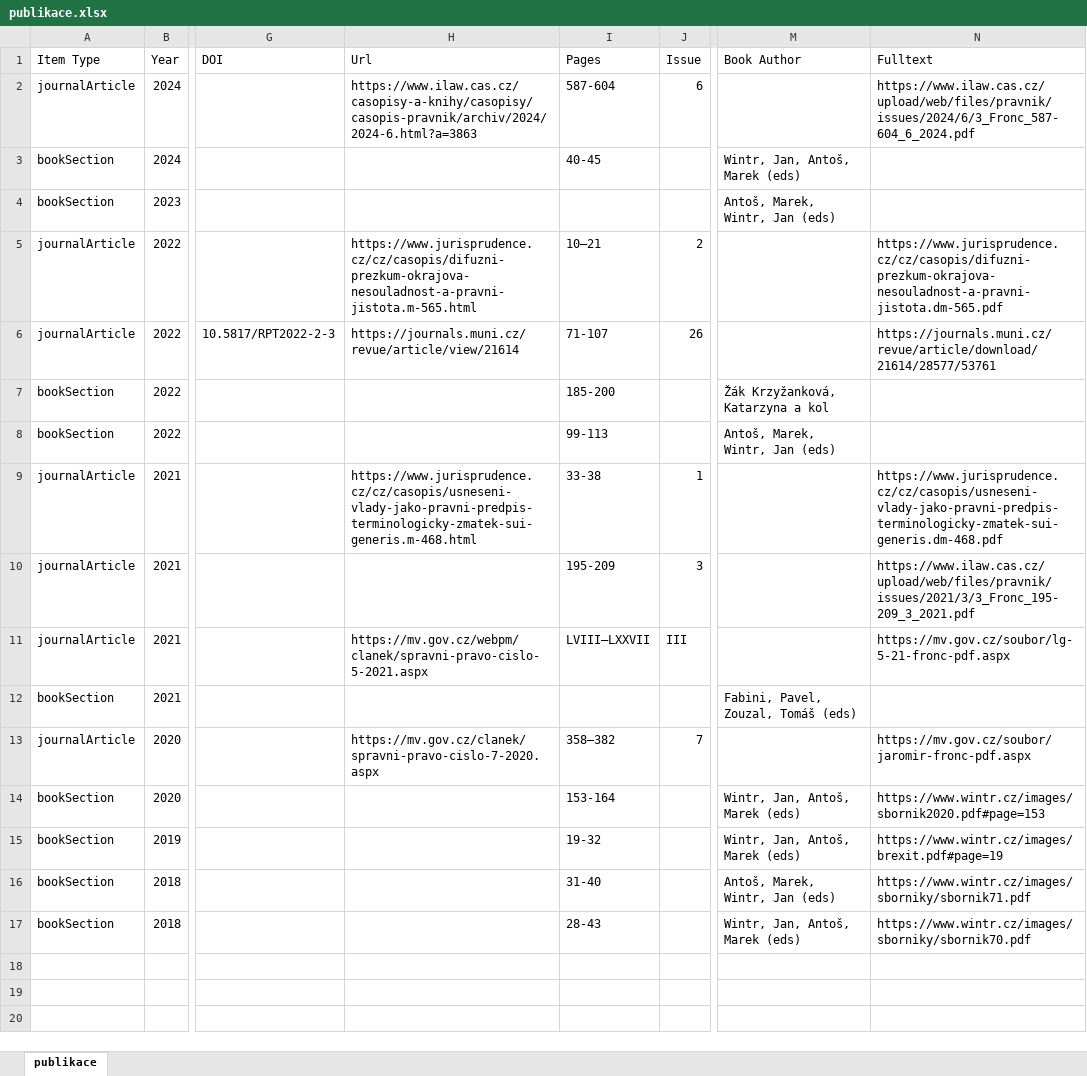
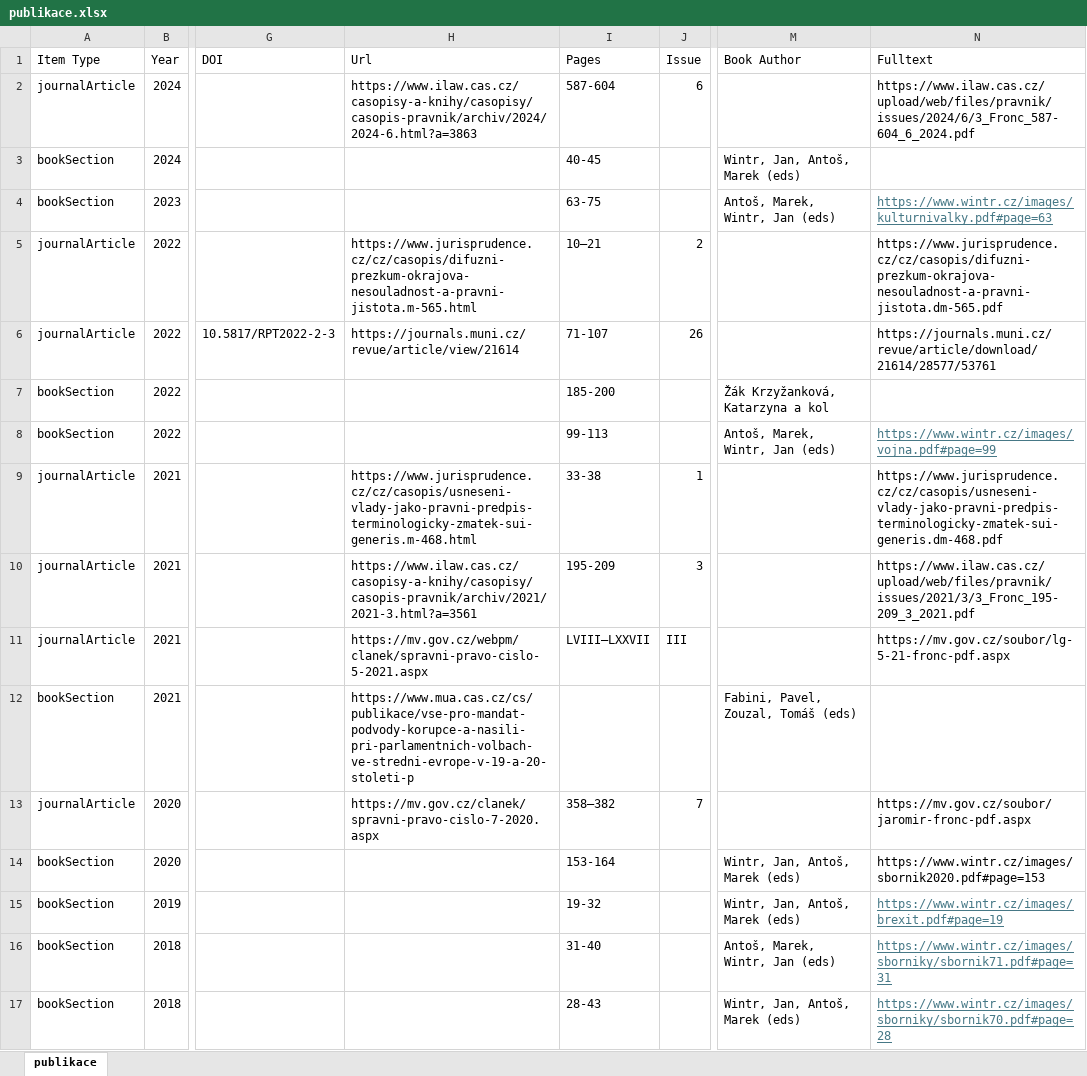
Before and after one commit to jfronc/jfronc.cz, an Excel workbook: data/publikace.xlsx, sheet publikace, drawn as a sheet; only a part is shown, gaps mark what is left out; values as stored, in another font and other column widths than the file's, no borders; the diff names each change by its address in the sheet, - before the commit and + after, or states it on an @@ line.

Commit message:
publications

```diff
--- a/data/publikace.xlsx (sheet publikace)
+++ b/data/publikace.xlsx (sheet publikace)
-I4 (Pages): (empty)
+I4 (Pages): 63-75
-N4 (Fulltext): (empty)
+N4 (Fulltext): https://www.wintr.cz/images/kulturnivalky.pdf#page=63
-N8 (Fulltext): (empty)
+N8 (Fulltext): https://www.wintr.cz/images/vojna.pdf#page=99
-H10 (Url): (empty)
+H10 (Url): https://www.ilaw.cas.cz/casopisy-a-knihy/casopisy/casopis-pravnik/archiv/2021/2021-3.html?a=3561
-H12 (Url): (empty)
+H12 (Url): https://www.mua.cas.cz/cs/publikace/vse-pro-mandat-podvody-korupce-a-nasili-pri-parlamentnich-volbach-ve-stredni-evrope-v-19-a-20-stoleti-p
@@ N15:N17 underline: off → on, text colour: black → #467886 @@
-N16 (Fulltext): https://www.wintr.cz/images/sborniky/sbornik71.pdf
+N16 (Fulltext): https://www.wintr.cz/images/sborniky/sbornik71.pdf#page=31
-N17 (Fulltext): https://www.wintr.cz/images/sborniky/sbornik70.pdf
+N17 (Fulltext): https://www.wintr.cz/images/sborniky/sbornik70.pdf#page=28
```
Also changed, not shown: 7 other files.
